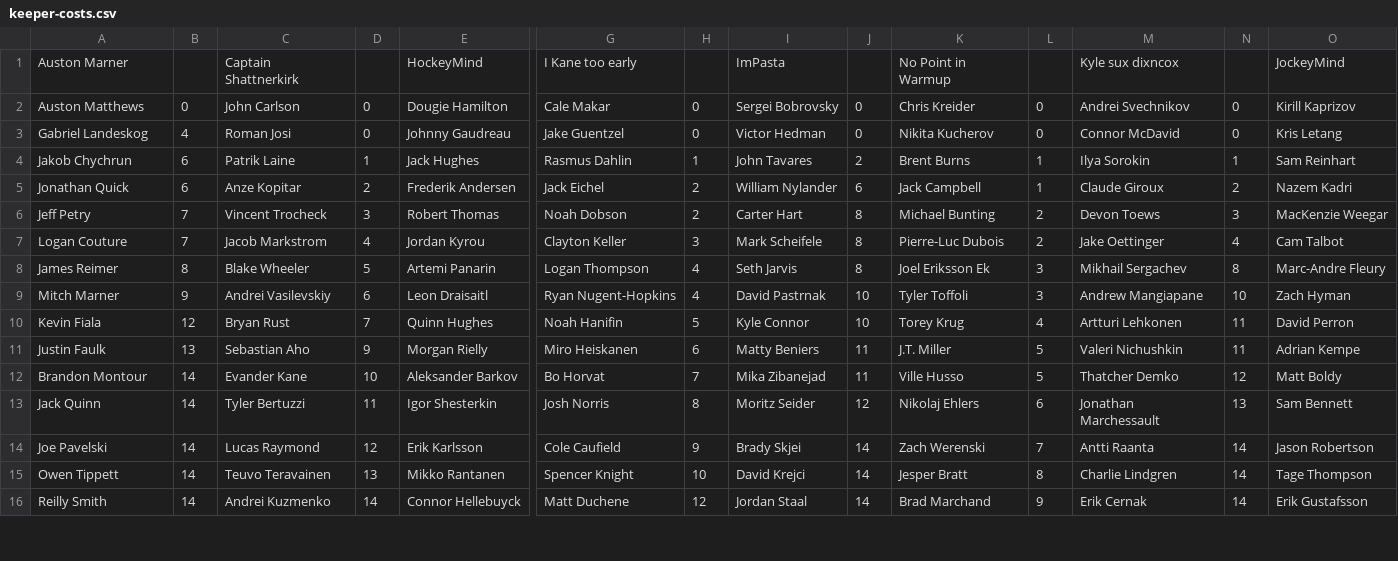
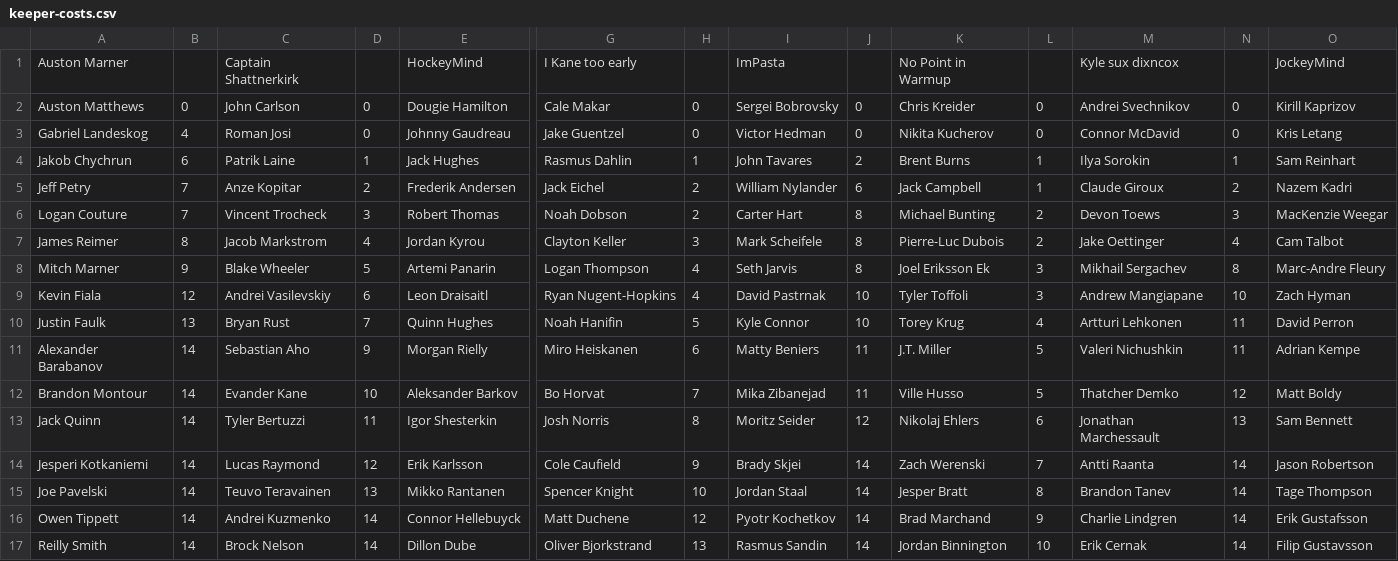
Before and after one commit to hkyplyr/keeper-league, a CSV file: docs/keeper-costs.csv, drawn as a sheet; only a part is shown, gaps mark what is left out; rows hold the shown columns only; the diff covers the shown part only; the diff names each change by its address in the sheet, - before the commit and + after, or states it on an @@ line.

Commit message:
Update keeper costs

```diff
--- a/docs/keeper-costs.csv
+++ b/docs/keeper-costs.csv
-A5: Jonathan Quick
+A5: Jeff Petry
-B5: 6
+B5: 7
-A6: Jeff Petry
+A6: Logan Couture
-A7: Logan Couture
+A7: James Reimer
-B7: 7
+B7: 8
-A8: James Reimer
+A8: Mitch Marner
-B8: 8
+B8: 9
-A9: Mitch Marner
+A9: Kevin Fiala
-B9: 9
+B9: 12
-A10: Kevin Fiala
+A10: Justin Faulk
-B10: 12
+B10: 13
-A11: Justin Faulk
+A11: Alexander Barabanov
-B11: 13
+B11: 14
-A14: Joe Pavelski
+A14: Jesperi Kotkaniemi
-A15: Owen Tippett
+A15: Joe Pavelski
-I15: David Krejci
+I15: Jordan Staal
-M15: Charlie Lindgren
+M15: Brandon Tanev
-A16: Reilly Smith
+A16: Owen Tippett
-I16: Jordan Staal
+I16: Pyotr Kochetkov
-M16: Erik Cernak
+M16: Charlie Lindgren
+row 17: Reilly Smith | 14 | Brock Nelson | 14 | Dillon Dube | Oliver Bjorkstrand | 13 | Rasmus Sandin | 14 | Jordan Binnington | 10 | Erik Cernak | 14 | Filip Gustavsson
```
Also changed, not shown: 1 removed row and 71 edited cells elsewhere in this file.
